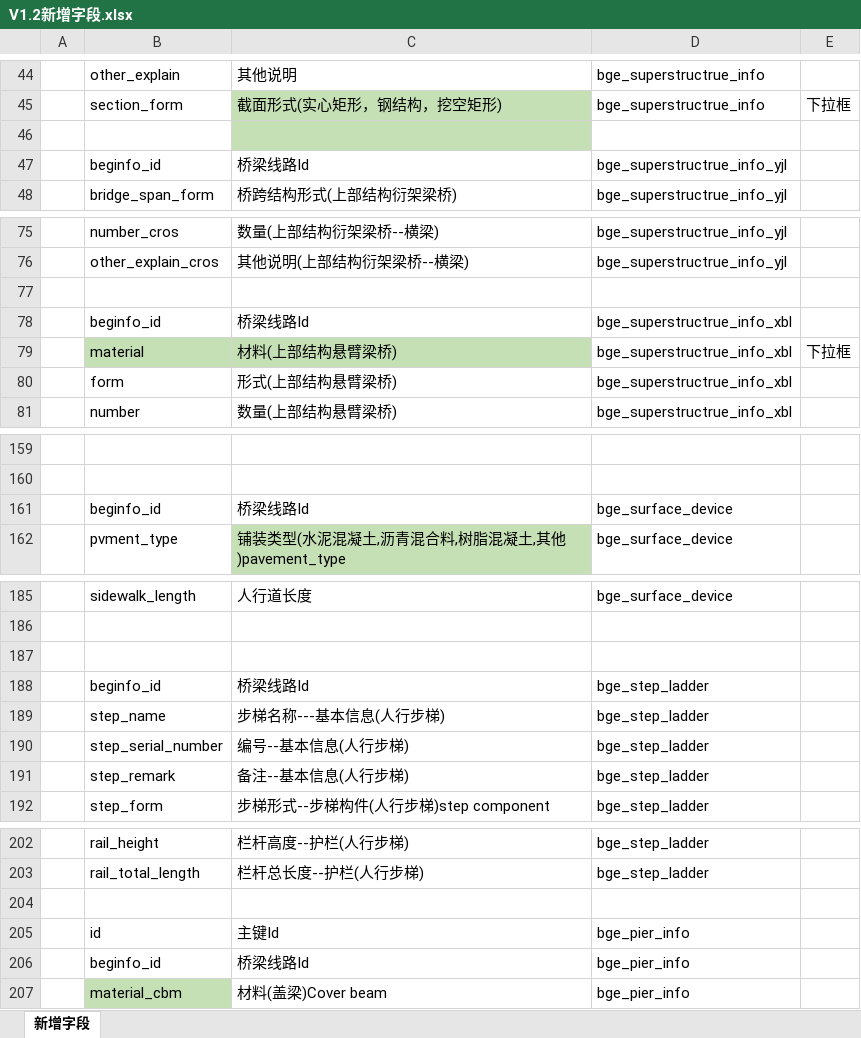
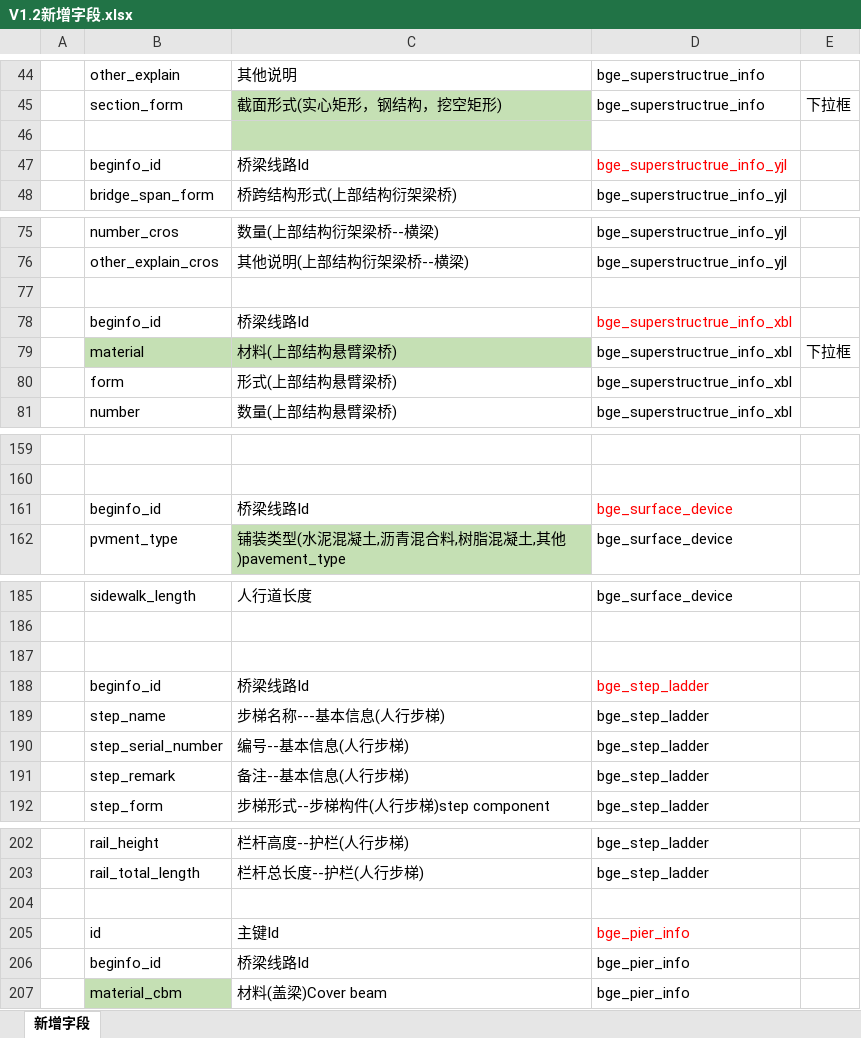
Before and after one commit to HillCat/hillcat.github.io, an Excel workbook: work/V1.2新增字段.xlsx, sheet 新增字段, drawn as a sheet; only a part is shown, gaps mark what is left out; values as stored, in another font and other column widths than the file's, no borders; the diff names each change by its address in the sheet, - before the commit and + after, or states it on an @@ line.

Commit message:
Update V1.2新增字段.xlsx

```diff
--- a/work/V1.2新增字段.xlsx (sheet 新增字段)
+++ b/work/V1.2新增字段.xlsx (sheet 新增字段)
-D47 text colour: black
+D47 text colour: #FF0000
-D78 text colour: black
+D78 text colour: #FF0000
-D161 text colour: black
+D161 text colour: #FF0000
-D188 text colour: black
+D188 text colour: #FF0000
-D205 text colour: black
+D205 text colour: #FF0000
```
